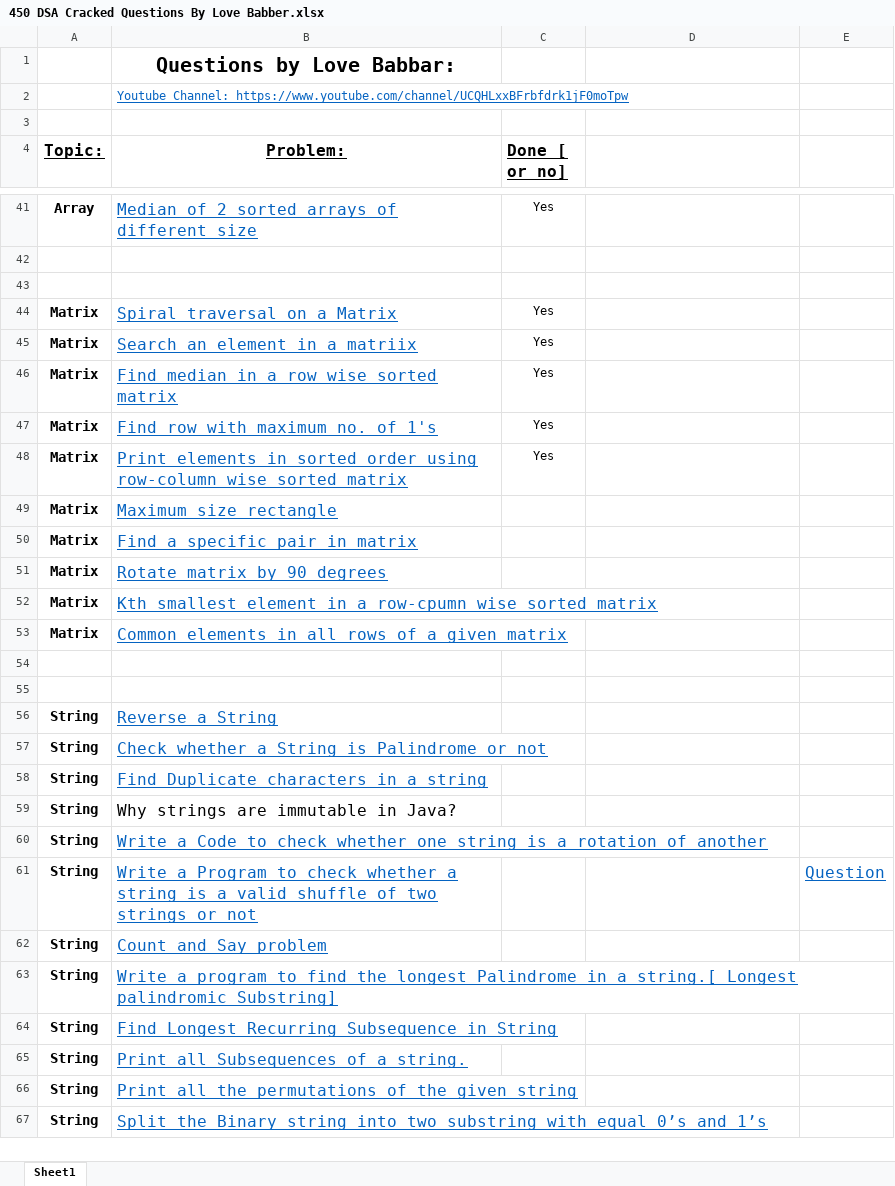
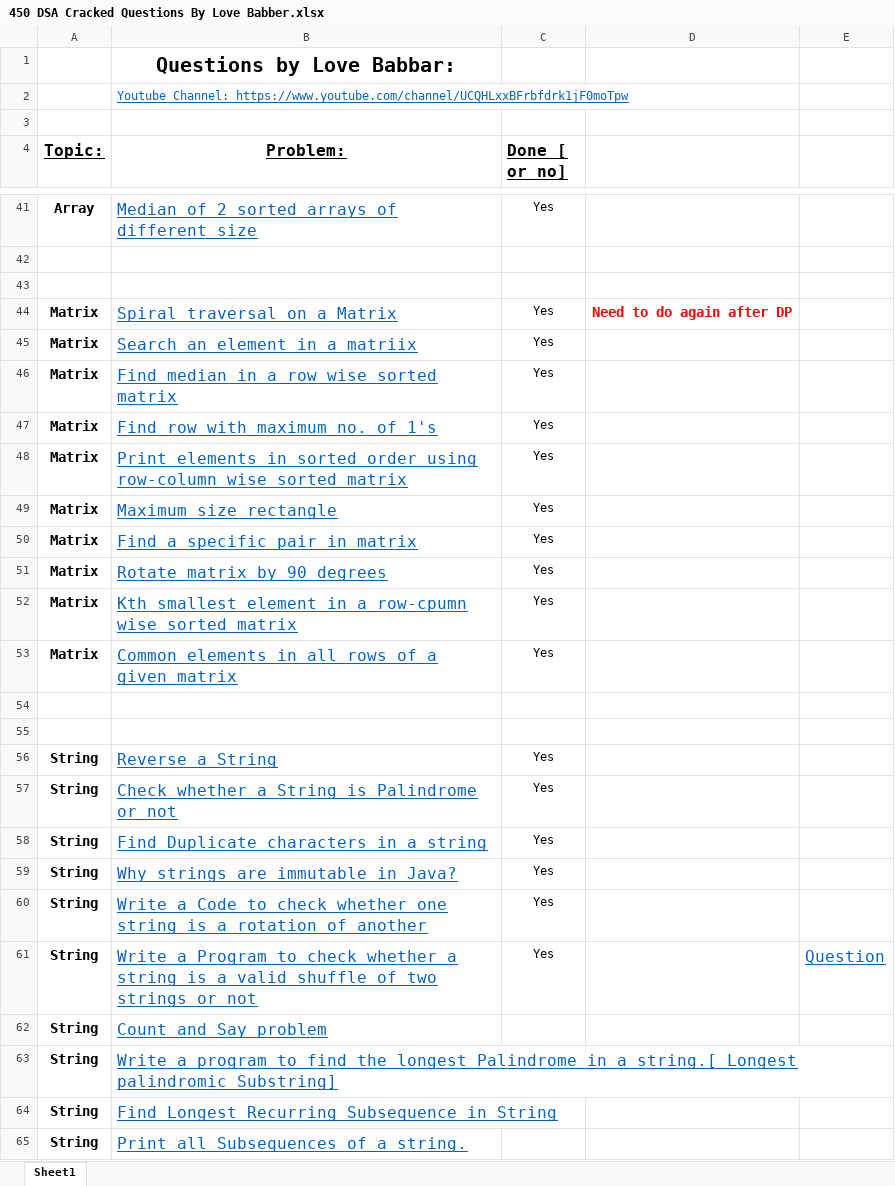
Before and after one commit to Nik4Furi/dsa_journey, an Excel workbook: 450 DSA Cracked Questions By Love Babber.xlsx, sheet Sheet1, drawn as a sheet; only a part is shown, gaps mark what is left out; the shorter side is filled out with more unchanged rows; values as stored, in another font and other column widths than the file's, no borders; the diff names each change by its address in the sheet, - before the commit and + after, or states it on an @@ line.

```diff
--- a/450 DSA Cracked Questions By Love Babber.xlsx (sheet Sheet1)
+++ b/450 DSA Cracked Questions By Love Babber.xlsx (sheet Sheet1)
-D44: (empty)
+D44: Need to do again after DP
-C49:C53 (Done [ or no]): (empty)
+C49:C53 (Done [ or no]): Yes
-C56:C61 (Done [ or no]): (empty)
+C56:C61 (Done [ or no]): Yes
@@ B59 underline: off → on, text colour: black → #0563C1 @@
```
Also changed, not shown: 8 other files.
